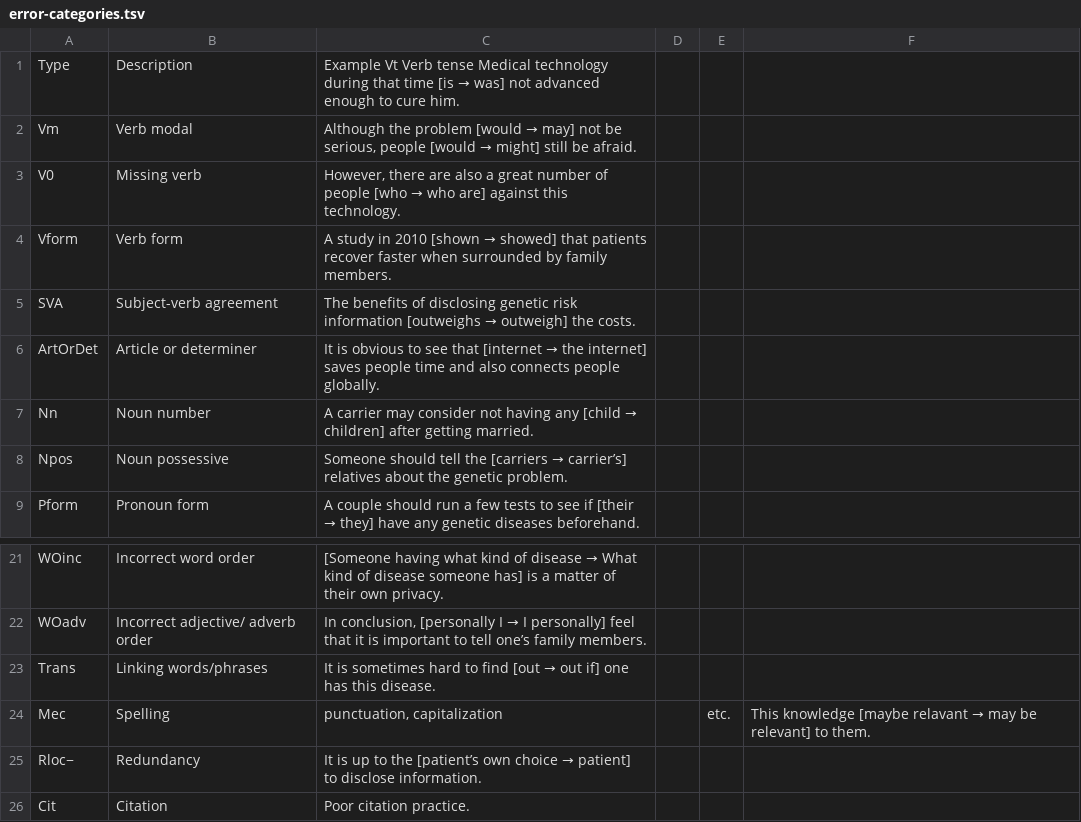
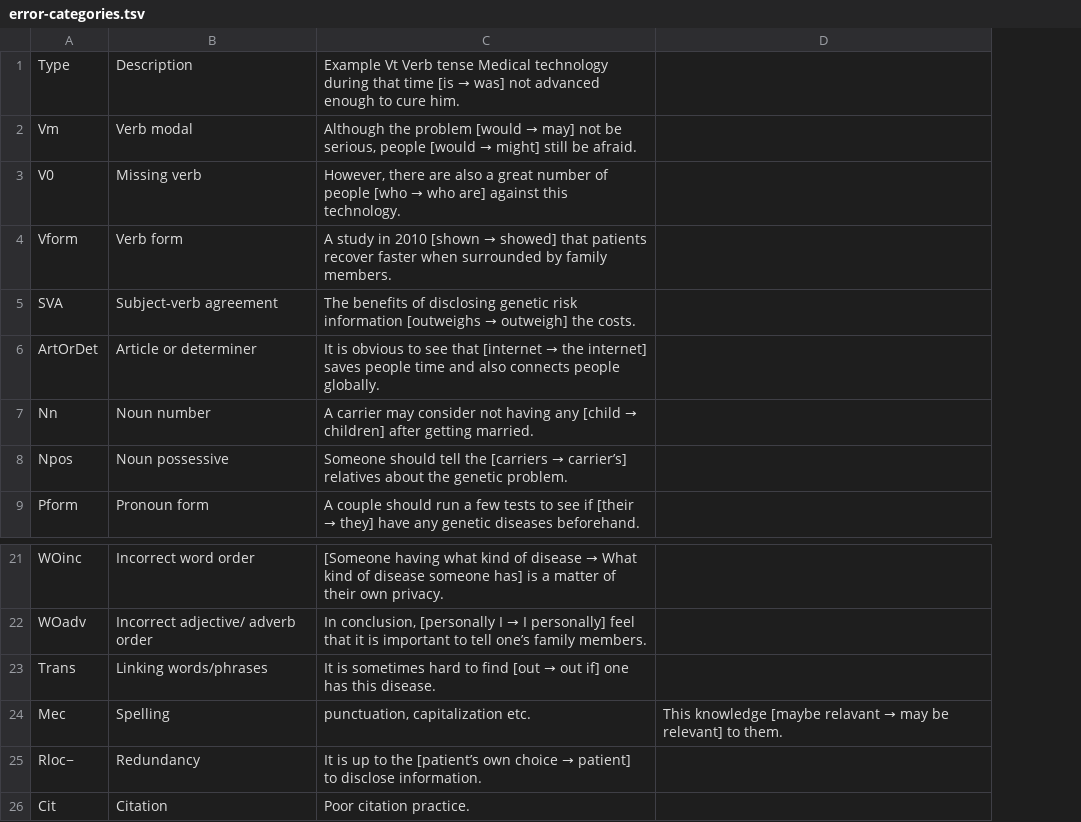
Before and after one commit to Sukii/CE, a TSV file: error-categories.tsv, drawn as a sheet; only a part is shown, gaps mark what is left out; the diff names each change by its address in the sheet, - before the commit and + after, or states it on an @@ line.

Commit message:
error-categories.tsv typo

```diff
--- a/error-categories.tsv
+++ b/error-categories.tsv
-column D, empty
-column E, row 24: etc.
-C24: punctuation, capitalization
+C24: punctuation, capitalization etc.
```
